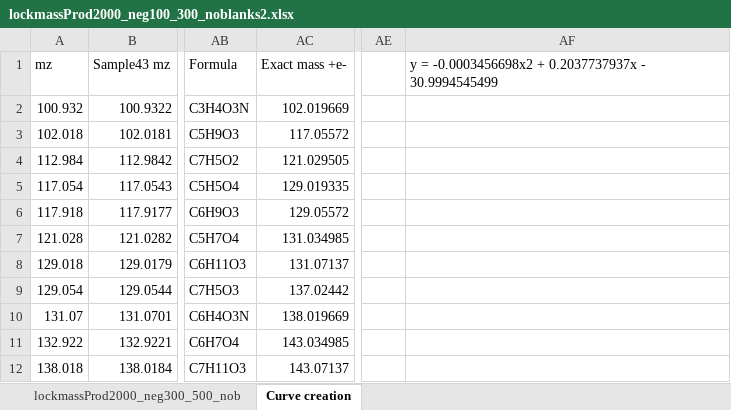
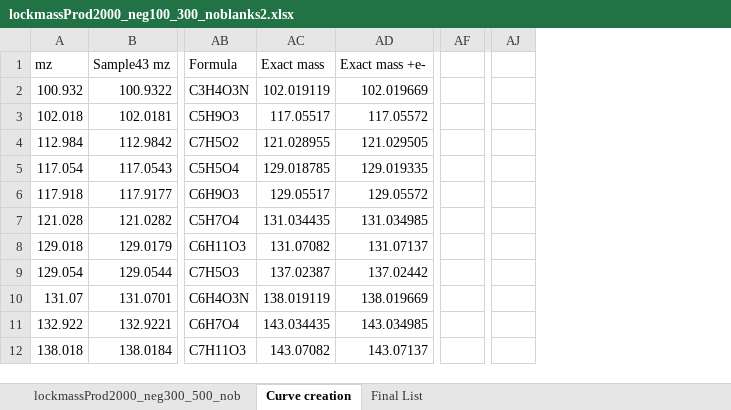
Before and after one commit to toxicpeng/TargetDecoy, an Excel workbook: products analysis/lockmassProd2000_neg100_300_noblanks2.xlsx, sheet Curve creation, drawn as a sheet; only a part is shown, gaps mark what is left out; values as stored, in another font and other column widths than the file's, no borders; charts and pictures not drawn; removed rows and columns are numbered as before the commit, all else as after; the diff names each change by its address in the sheet, - before the commit and + after, or states it on an @@ line.

```diff
--- a/products analysis/lockmassProd2000_neg100_300_noblanks2.xlsx (sheet Curve creation)
+++ b/products analysis/lockmassProd2000_neg100_300_noblanks2.xlsx (sheet Curve creation)
+sheet tab: Final List
+column AC, rows 1-12: Exact mass | 102.019119 | 117.05517 | 121.028955 | 129.018785 | 129.05517 | 131.034435 | 131.07082 | 137.02387 | 138.019119 | 143.034435 | 143.07082
-column AF, row 1: y = -0.0003456698x2 + 0.2037737937x - 30.9994545499
+column AJ, empty
```
Also changed, not shown: formulas that keep their value, charts or pictures, products analysis/lockmassProdComparison.xlsx, 14 other files.
